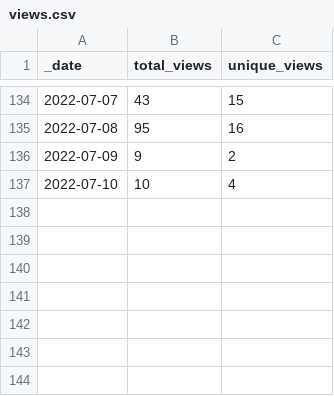
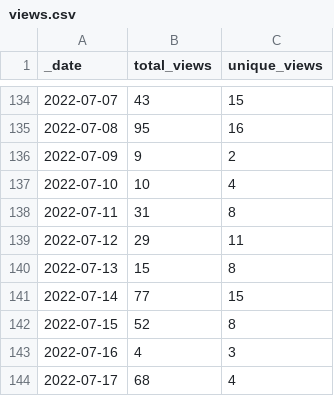
Before and after one commit to Nik-Zainal-Group/signature.tools.lib, a CSV file: traffic/views.csv, drawn as a sheet; only a part is shown, gaps mark what is left out.

Commit message:
GitHub traffic

```diff
--- a/traffic/views.csv
+++ b/traffic/views.csv
@@ -137 +137,8 @@ _date,total_views,unique_views
 2022-07-10,10,4
+2022-07-11,31,8
+2022-07-12,29,11
+2022-07-13,15,8
+2022-07-14,77,15
+2022-07-15,52,8
+2022-07-16,4,3
+2022-07-17,68,4
```
Also changed, not shown: traffic/clones.csv, 1 other file.
